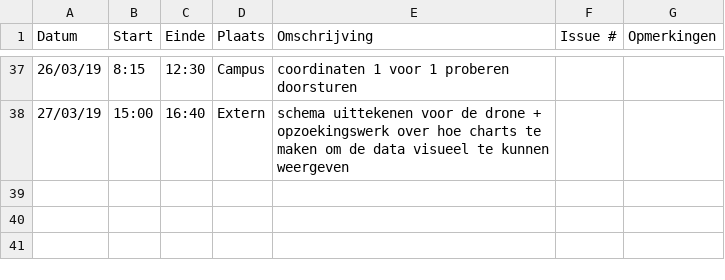
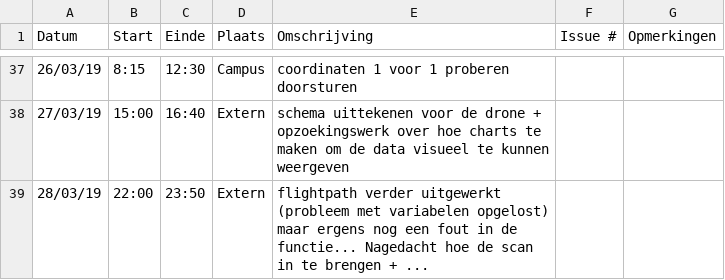
Before and after one commit to WouterStemgee/inventory-management-system-autonomous-drones, a CSV file: logboeken/LaroyJochen.csv, drawn as a sheet; only a part is shown, gaps mark what is left out; the diff names each change by its address in the sheet, - before the commit and + after, or states it on an @@ line.

Commit message:
Update LaroyJochen.csv

```diff
--- a/logboeken/LaroyJochen.csv
+++ b/logboeken/LaroyJochen.csv
+row 39: 28/03/19 | 22:00 | 23:50 | Extern | flightpath verder uitgewerkt (probleem met variabelen opgelost) maar ergens nog een fout in de functie... Nagedacht hoe de scan in te brengen + ...
```
